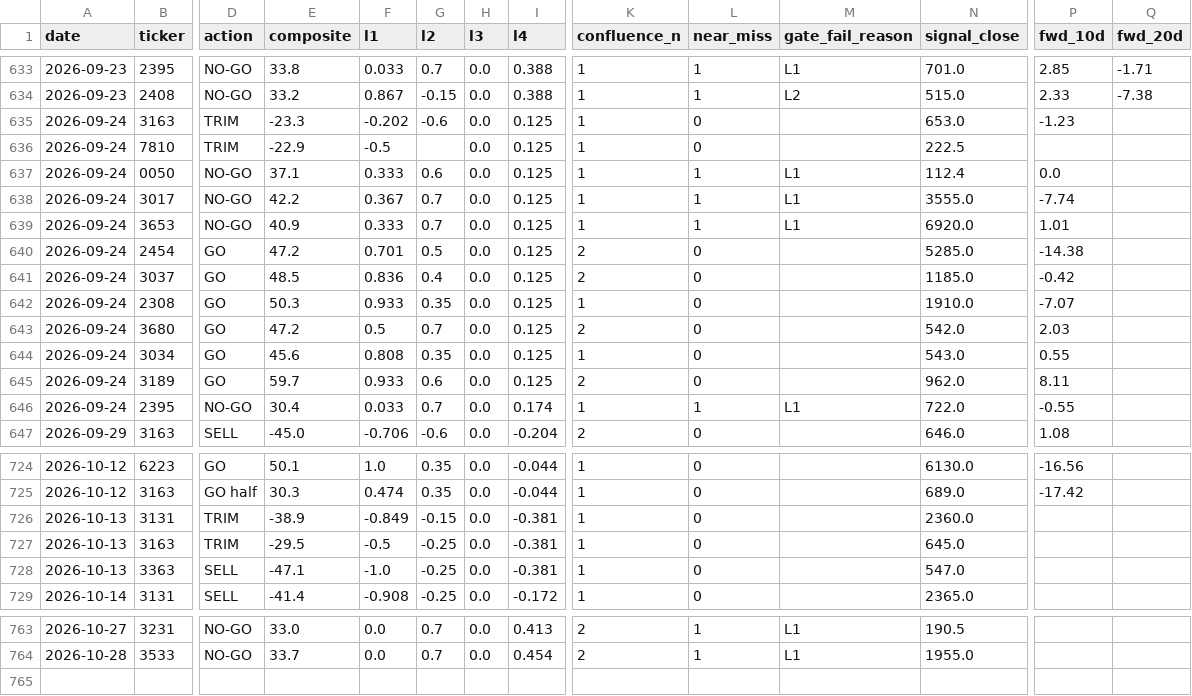
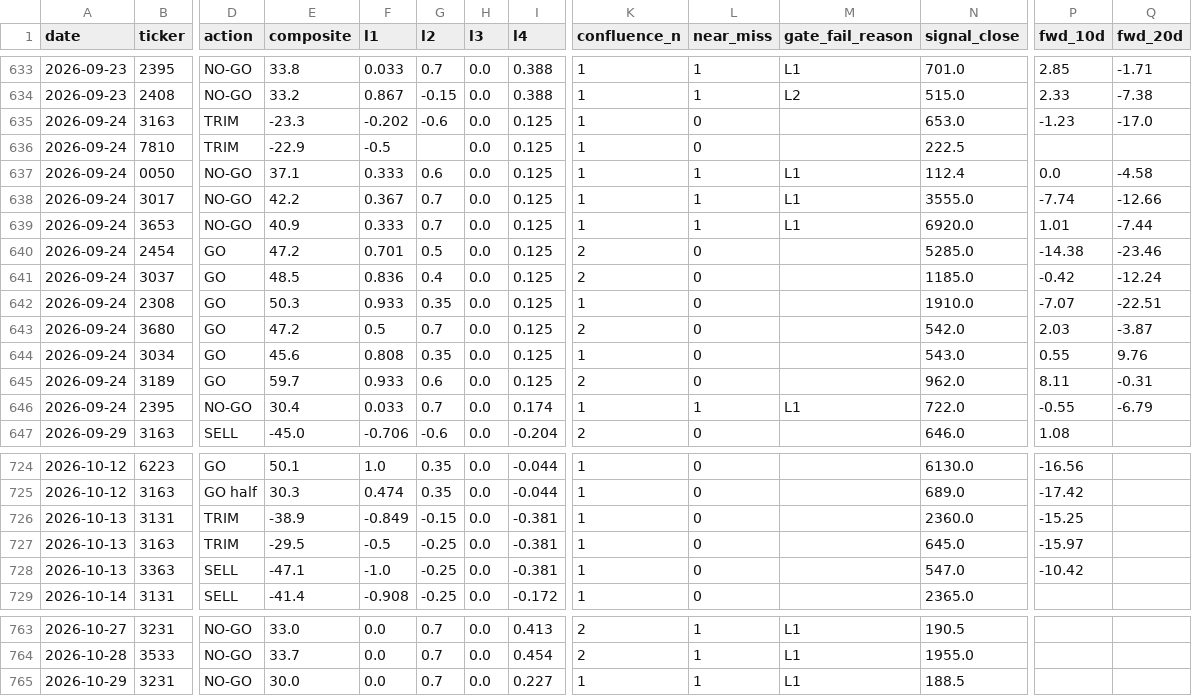
Before and after one commit to freshshine1/twse-dashboard, a CSV file: processed/signal_log.csv, drawn as a sheet; only a part is shown, gaps mark what is left out; rows hold the shown columns only; the diff covers the shown part only; the diff names each change by its address in the sheet, - before the commit and + after, or states it on an @@ line.

```diff
--- a/processed/signal_log.csv
+++ b/processed/signal_log.csv
-Q635 (fwd_20d): (empty)
+Q635 (fwd_20d): -17.0
-Q637 (fwd_20d): (empty)
+Q637 (fwd_20d): -4.58
-Q638 (fwd_20d): (empty)
+Q638 (fwd_20d): -12.66
-Q639 (fwd_20d): (empty)
+Q639 (fwd_20d): -7.44
-Q640 (fwd_20d): (empty)
+Q640 (fwd_20d): -23.46
-Q641 (fwd_20d): (empty)
+Q641 (fwd_20d): -12.24
-Q642 (fwd_20d): (empty)
+Q642 (fwd_20d): -22.51
-Q643 (fwd_20d): (empty)
+Q643 (fwd_20d): -3.87
-Q644 (fwd_20d): (empty)
+Q644 (fwd_20d): 9.76
-Q645 (fwd_20d): (empty)
+Q645 (fwd_20d): -0.31
-Q646 (fwd_20d): (empty)
+Q646 (fwd_20d): -6.79
-P726 (fwd_10d): (empty)
+P726 (fwd_10d): -15.25
-P727 (fwd_10d): (empty)
+P727 (fwd_10d): -15.97
-P728 (fwd_10d): (empty)
+P728 (fwd_10d): -10.42
+row 765: 2026-10-29 | 3231 | NO-GO | 30.0 | 0.0 | 0.7 | 0.0 | 0.227 | 1 | 1 | L1 | 188.5
```
Also changed, not shown: 3 edited cells elsewhere in this file, processed/run_log.csv, processed/verdict_log.csv, 6 other files.
